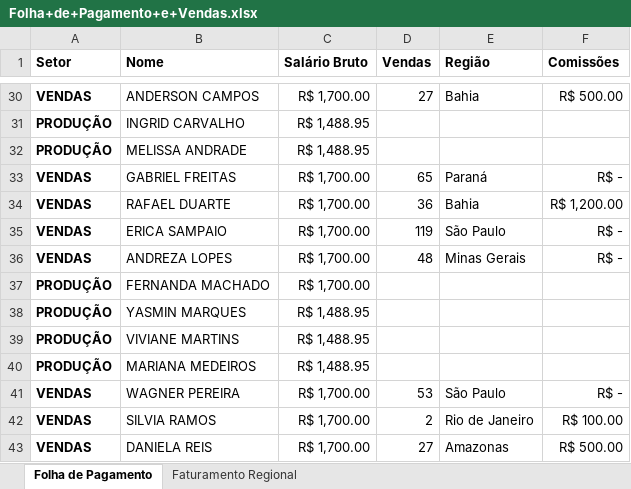
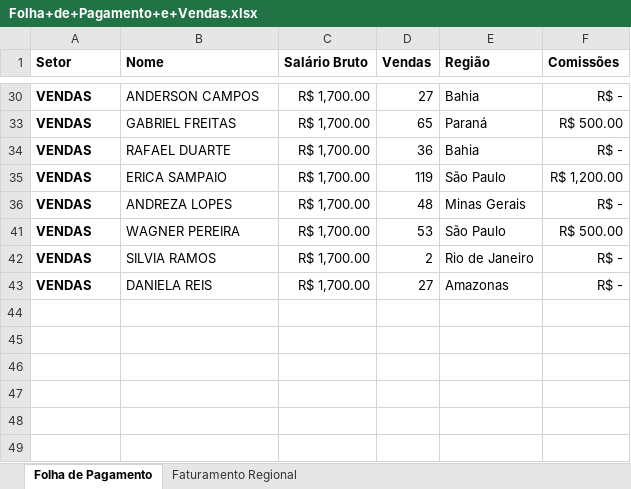
Before and after one commit to Alefex/Excel_projects, an Excel workbook: PowerBI/ExcelBI/Folha+de+Pagamento+e+Vendas.xlsx, sheet Folha de Pagamento, drawn as a sheet; only a part is shown, gaps mark what is left out; values as stored, in another font and other column widths than the file's, no borders; the diff covers the shown part only; the diff names each change by its address in the sheet, - before the commit and + after, or states it on an @@ line.

```diff
--- a/PowerBI/ExcelBI/Folha+de+Pagamento+e+Vendas.xlsx (sheet Folha de Pagamento)
+++ b/PowerBI/ExcelBI/Folha+de+Pagamento+e+Vendas.xlsx (sheet Folha de Pagamento)
-F30 (Comissões): R$ 500.00
+F30 (Comissões): R$ -
@@ row 31 hidden: PRODUÇÃO | INGRID CARVALHO | R$ 1,488.95 @@
@@ row 32 hidden: PRODUÇÃO | MELISSA ANDRADE | R$ 1,488.95 @@
-F33 (Comissões): R$ -
+F33 (Comissões): R$ 500.00
-F34 (Comissões): R$ 1,200.00
+F34 (Comissões): R$ -
-F35 (Comissões): R$ -
+F35 (Comissões): R$ 1,200.00
@@ row 37 hidden: PRODUÇÃO | FERNANDA MACHADO | R$ 1,700.00 @@
@@ row 38 hidden: PRODUÇÃO | YASMIN MARQUES | R$ 1,488.95 @@
@@ row 39 hidden: PRODUÇÃO | VIVIANE MARTINS | R$ 1,488.95 @@
@@ row 40 hidden: PRODUÇÃO | MARIANA MEDEIROS | R$ 1,488.95 @@
-F41 (Comissões): R$ -
+F41 (Comissões): R$ 500.00
-F42 (Comissões): R$ 100.00
+F42 (Comissões): R$ -
-F43 (Comissões): R$ 500.00
+F43 (Comissões): R$ -
```
Also changed, not shown: 19 hidden or unhidden rows and 8 edited cells elsewhere in this sheet, formulas that keep their value, 2 other files.
